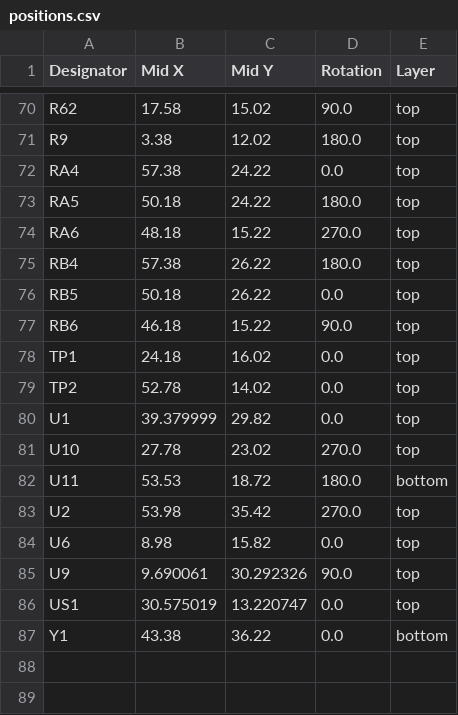
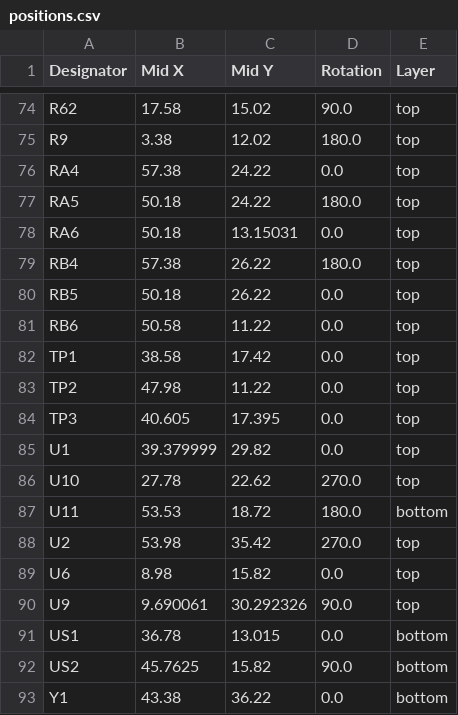
Before and after one commit to w531t4/panelith, a CSV file: production/positions.csv, drawn as a sheet; only a part is shown, gaps mark what is left out; the diff covers the shown part only.

```diff
--- a/production/positions.csv
+++ b/production/positions.csv
@@ -73,10 +77,11 @@ RA4,57.38,24.22,0.0,top
 RA5,50.18,24.22,180.0,top
-RA6,48.18,15.22,270.0,top
+RA6,50.18,13.15031,0.0,top
 RB4,57.38,26.22,180.0,top
 RB5,50.18,26.22,0.0,top
-RB6,46.18,15.22,90.0,top
-TP1,24.18,16.02,0.0,top
-TP2,52.78,14.02,0.0,top
+RB6,50.58,11.22,0.0,top
+TP1,38.58,17.42,0.0,top
+TP2,47.98,11.22,0.0,top
+TP3,40.605,17.395,0.0,top
 U1,39.379999,29.82,0.0,top
-U10,27.78,23.02,270.0,top
+U10,27.78,22.62,270.0,top
 U11,53.53,18.72,180.0,bottom
@@ -85,3 +90,4 @@ U6,8.98,15.82,0.0,top
 U9,9.690061,30.292326,90.0,top
-US1,30.575019,13.220747,0.0,top
+US1,36.78,13.015,0.0,bottom
+US2,45.7625,15.82,90.0,bottom
 Y1,43.38,36.22,0.0,bottom
```
Also changed, not shown: 5 added rows, 1 removed row and 65 edited cells elsewhere in this file, production/bom.csv, production/designators.csv, 8 other files.
